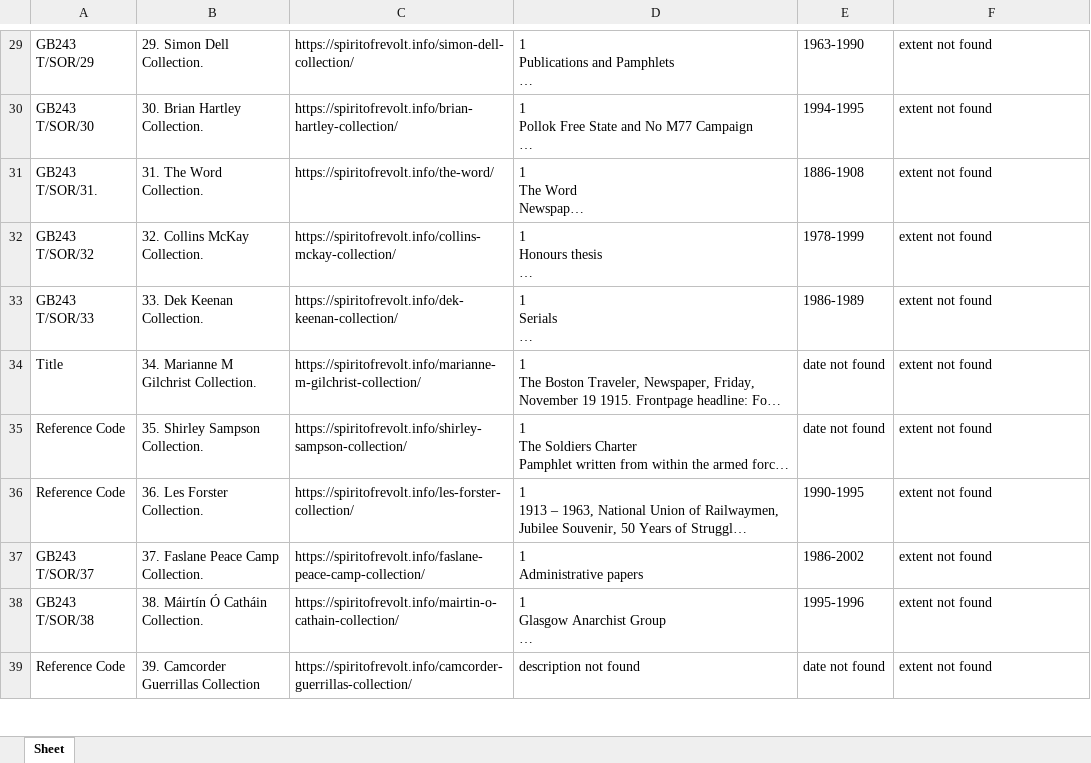
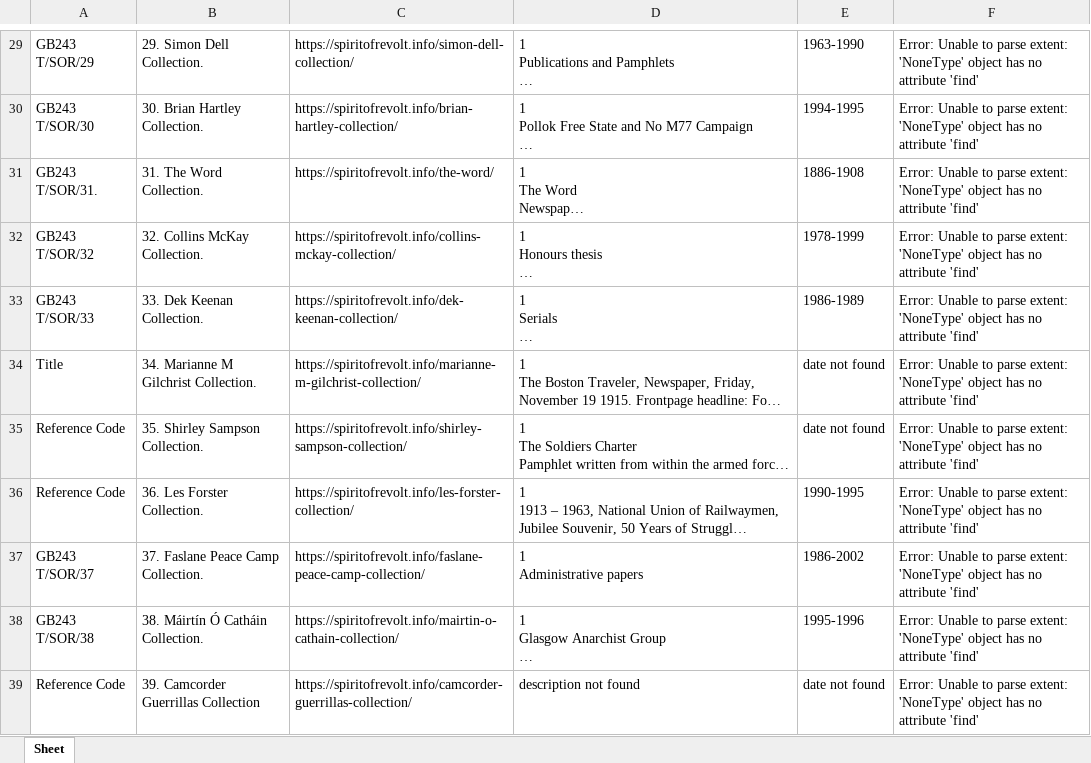
Before and after one commit to Ianmacdonald1989/sta_project_SoR, an Excel workbook: catalogue_database_3.xlsx, sheet Sheet, drawn as a sheet; only a part is shown, gaps mark what is left out; long unchanged cells end in …; values as stored, in another font and other column widths than the file's, no borders; the diff covers the shown part only; the diff names each change by its address in the sheet, - before the commit and + after, or states it on an @@ line.

Commit message:
extent not parsing

```diff
--- a/catalogue_database_3.xlsx (sheet Sheet)
+++ b/catalogue_database_3.xlsx (sheet Sheet)
-F29:F39: extent not found
+F29:F39: Error: Unable to parse extent: 'NoneType' object has no attribute 'find'
```
Also changed, not shown: 31 edited cells elsewhere in this sheet, 1 other file.
